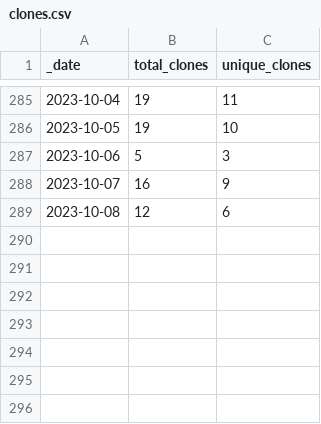
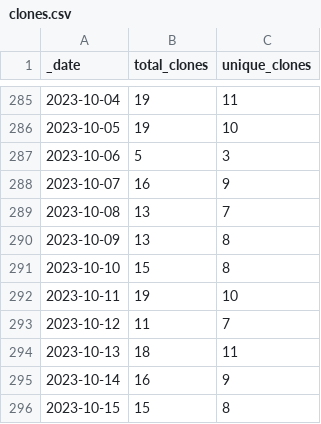
Before and after one commit to Gerschel/sd-web-ui-quickcss, a CSV file: traffic/clones.csv, drawn as a sheet; only a part is shown, gaps mark what is left out.

```diff
--- a/traffic/clones.csv
+++ b/traffic/clones.csv
@@ -288,2 +288,9 @@ _date,total_clones,unique_clones
 2023-10-07,16,9
-2023-10-08,12,6
+2023-10-08,13,7
+2023-10-09,13,8
+2023-10-10,15,8
+2023-10-11,19,10
+2023-10-12,11,7
+2023-10-13,18,11
+2023-10-14,16,9
+2023-10-15,15,8
```
Also changed, not shown: traffic/views.csv, 1 other file.
